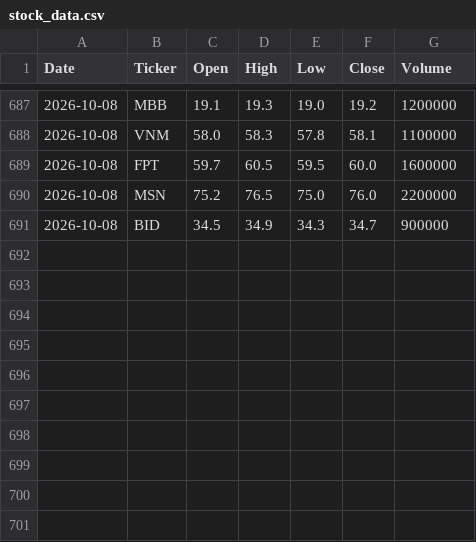
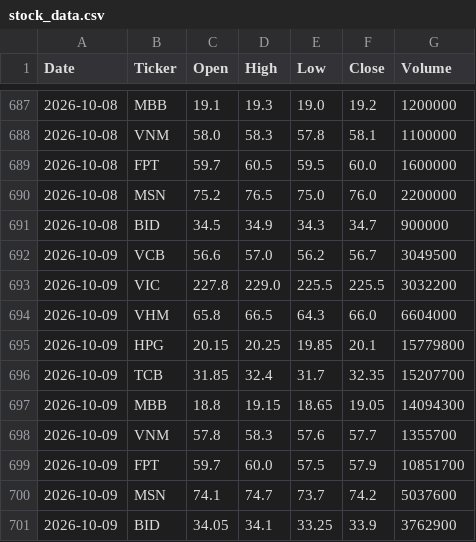
Before and after one commit to phuongthao2612vt-AI/vn-stock-data, a CSV file: data/stock_data.csv, drawn as a sheet; only a part is shown, gaps mark what is left out; the diff names each change by its address in the sheet, - before the commit and + after, or states it on an @@ line.

```diff
--- a/data/stock_data.csv
+++ b/data/stock_data.csv
+row 692: 2026-10-09 | VCB | 56.6 | 57.0 | 56.2 | 56.7 | 3049500
+row 693: 2026-10-09 | VIC | 227.8 | 229.0 | 225.5 | 225.5 | 3032200
+row 694: 2026-10-09 | VHM | 65.8 | 66.5 | 64.3 | 66.0 | 6604000
+row 695: 2026-10-09 | HPG | 20.15 | 20.25 | 19.85 | 20.1 | 15779800
+row 696: 2026-10-09 | TCB | 31.85 | 32.4 | 31.7 | 32.35 | 15207700
+row 697: 2026-10-09 | MBB | 18.8 | 19.15 | 18.65 | 19.05 | 14094300
+row 698: 2026-10-09 | VNM | 57.8 | 58.3 | 57.6 | 57.7 | 1355700
+row 699: 2026-10-09 | FPT | 59.7 | 60.0 | 57.5 | 57.9 | 10851700
+row 700: 2026-10-09 | MSN | 74.1 | 74.7 | 73.7 | 74.2 | 5037600
+row 701: 2026-10-09 | BID | 34.05 | 34.1 | 33.25 | 33.9 | 3762900
```
Also changed, not shown: 1 other file.
